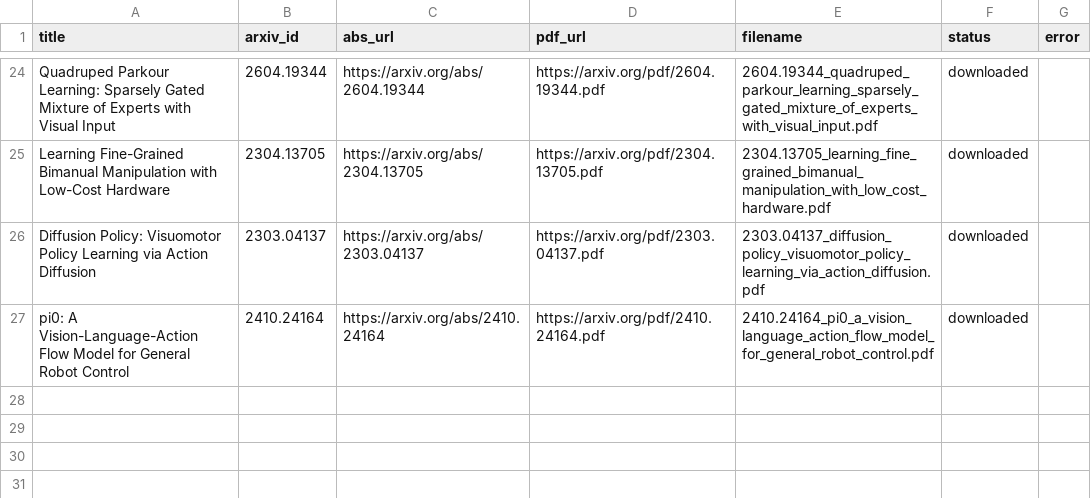
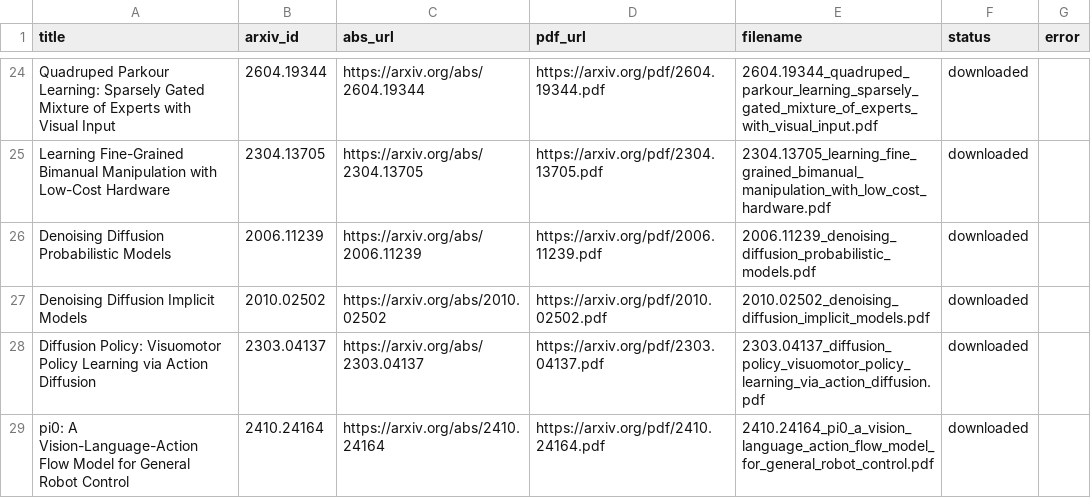
Before and after one commit to SolanumLycopersicumX/2RL, a CSV file: docs/references/papers/papers_manifest.csv, drawn as a sheet; only a part is shown, gaps mark what is left out; the diff names each change by its address in the sheet, - before the commit and + after, or states it on an @@ line.

```diff
--- a/docs/references/papers/papers_manifest.csv
+++ b/docs/references/papers/papers_manifest.csv
+row 26: Denoising Diffusion Probabilistic Models | 2006.11239 | https://arxiv.org/abs/2006.11239 | https://arxiv.org/pdf/2006.11239.pdf | 2006.11239_denoising_diffusion_probabilistic_models.pdf | downloaded
+row 27: Denoising Diffusion Implicit Models | 2010.02502 | https://arxiv.org/abs/2010.02502 | https://arxiv.org/pdf/2010.02502.pdf | 2010.02502_denoising_diffusion_implicit_models.pdf | downloaded
```
Also changed, not shown: docs/paper_notes/extracted_text/text_manifest.csv, 23 other files.
